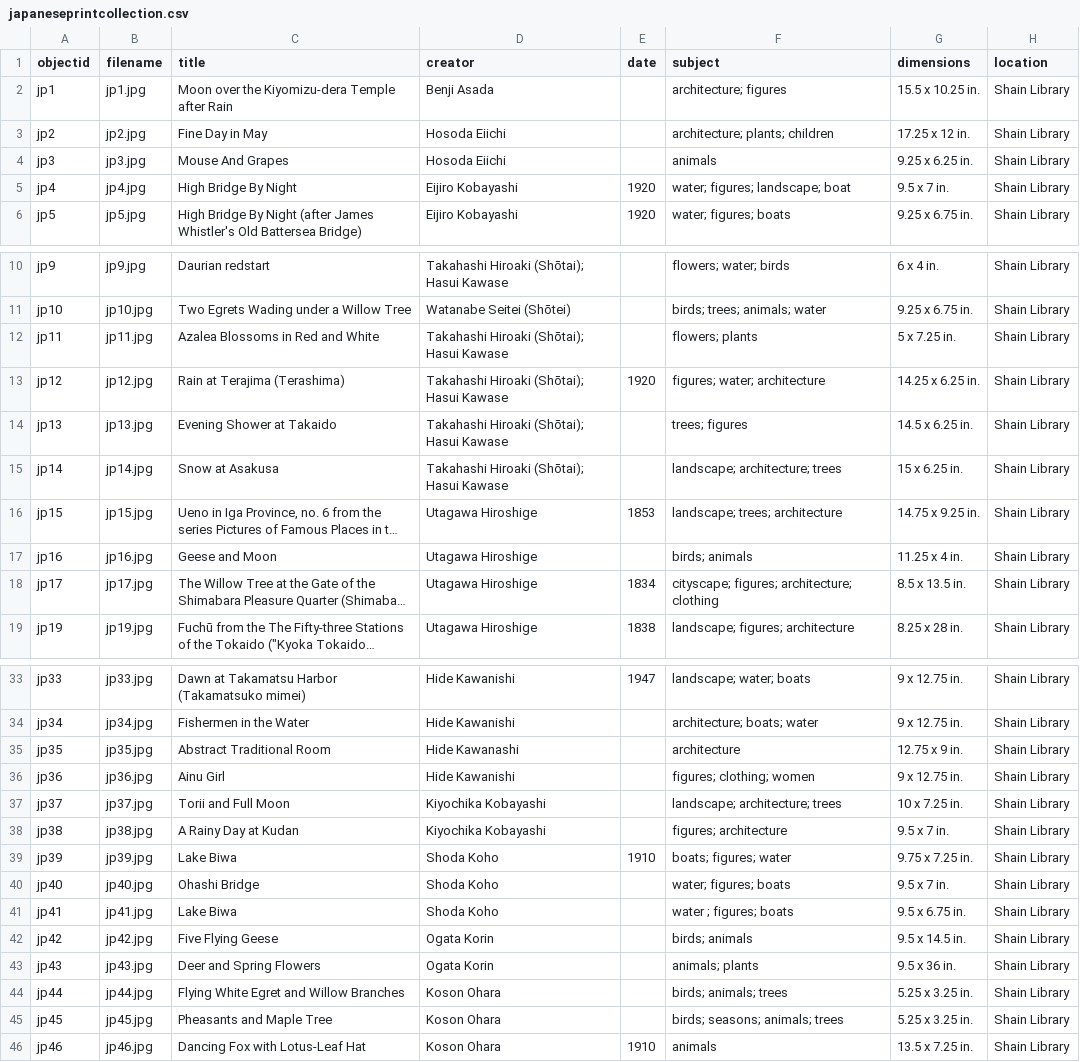
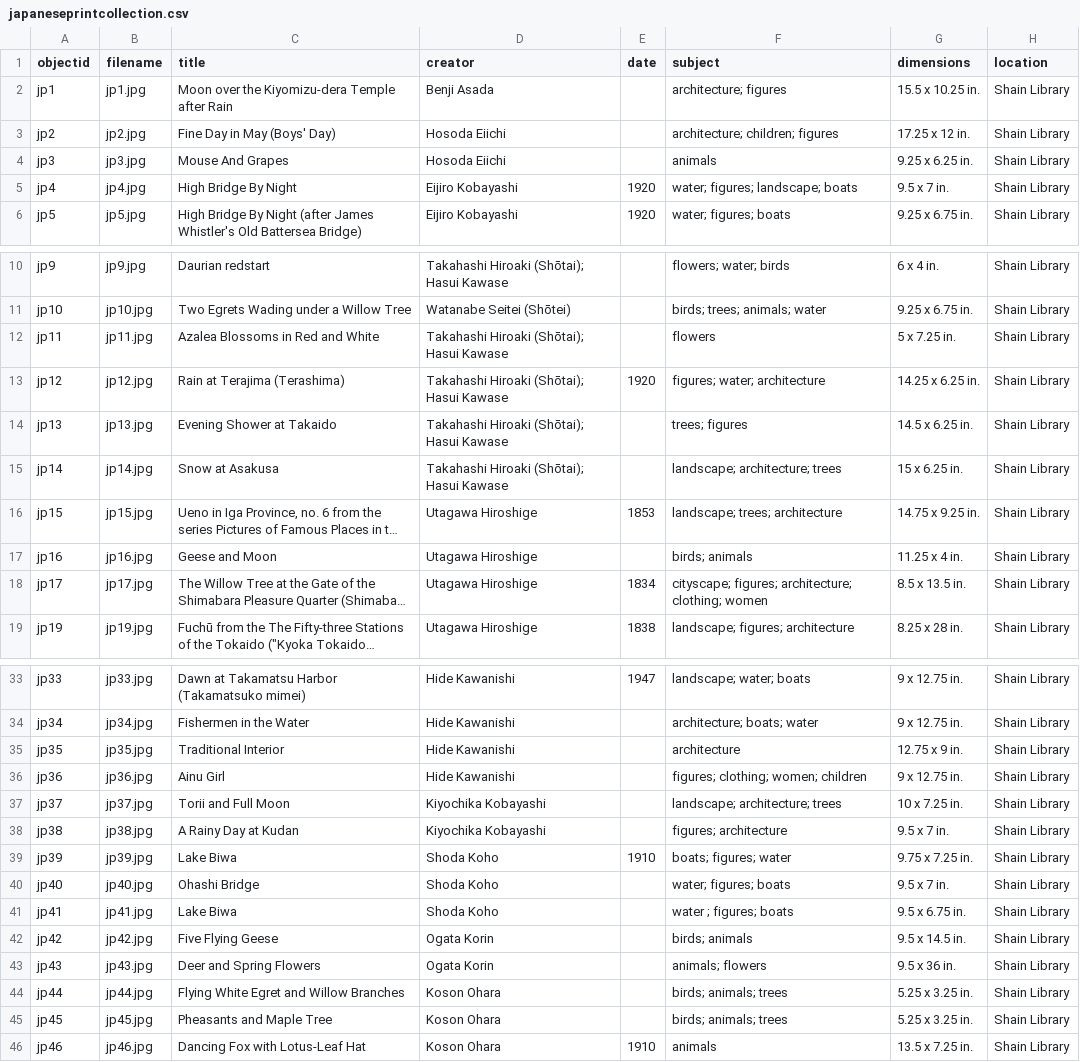
Before and after one commit to lbratton328/japaneseprintcollection, a CSV file: _data/japaneseprintcollection.csv, drawn as a sheet; only a part is shown, gaps mark what is left out; long unchanged cells end in …; the diff covers the shown part only; the diff names each change by its address in the sheet, - before the commit and + after, or states it on an @@ line.

Commit message:
updates to metadata

```diff
--- a/_data/japaneseprintcollection.csv
+++ b/_data/japaneseprintcollection.csv
-C3 (title): Fine Day in May
+C3 (title): Fine Day in May (Boys' Day)
-F3 (subject): architecture; plants; children
+F3 (subject): architecture; children; figures
-F5 (subject): water; figures; landscape; boat
+F5 (subject): water; figures; landscape; boats
-F12 (subject): flowers; plants
+F12 (subject): flowers
-F18 (subject): …figures; architecture; clothing
+F18 (subject): …figures; architecture; clothing; women
-C35 (title): Abstract Traditional Room
+C35 (title): Traditional Interior
-D35 (creator): Hide Kawanashi
+D35 (creator): Hide Kawanishi
-F36 (subject): figures; clothing; women
+F36 (subject): figures; clothing; women; children
-F43 (subject): animals; plants
+F43 (subject): animals; flowers
-F45 (subject): birds; seasons; animals; trees
+F45 (subject): birds; animals; trees
```
Also changed, not shown: 1 edited cell elsewhere in this file.
